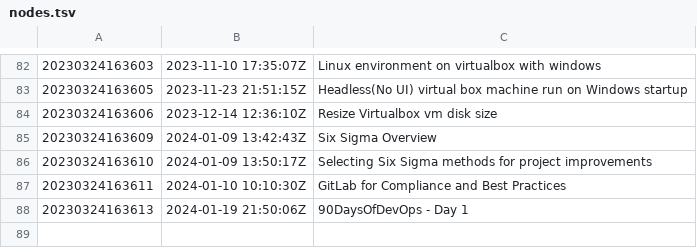
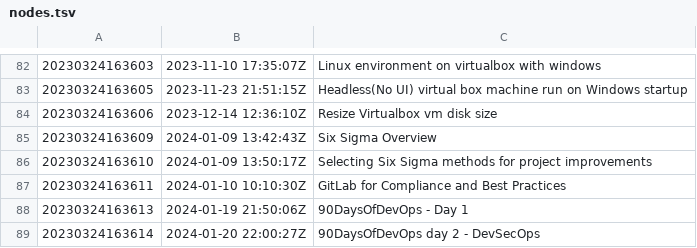
Before and after one commit to AugustasV/zet, a TSV file: dex/nodes.tsv, drawn as a sheet; only a part is shown, gaps mark what is left out.

```diff
--- a/dex/nodes.tsv
+++ b/dex/nodes.tsv
@@ -88 +88,2 @@
 20230324163613	2024-01-19 21:50:06Z	90DaysOfDevOps - Day 1
+20230324163614	2024-01-20 22:00:27Z	90DaysOfDevOps day 2 - DevSecOps
```
Also changed, not shown: 3 other files.
